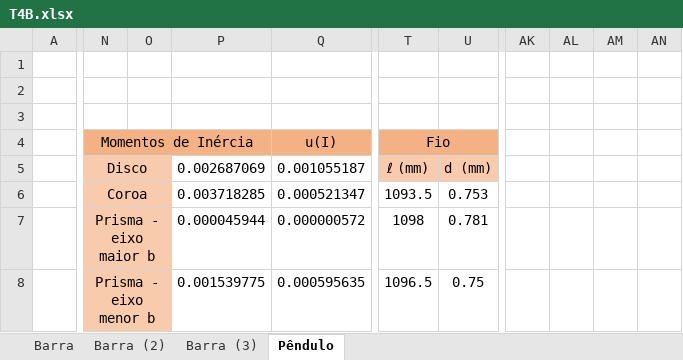
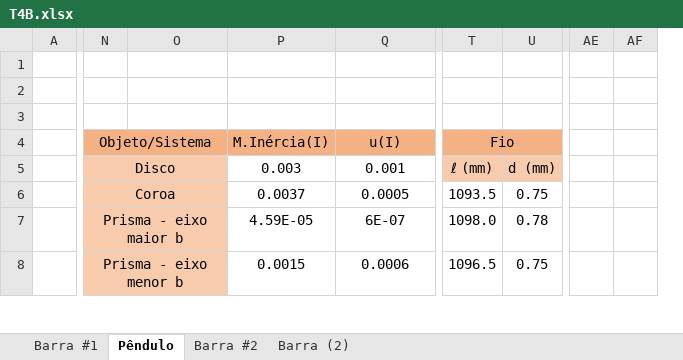
Before and after one commit to sergisousa/LABSFISICAII, an Excel workbook: 016/T4B/T4B.xlsx, sheet Pêndulo, drawn as a sheet; only a part is shown, gaps mark what is left out; values as stored, in another font and other column widths than the file's, no borders; charts and pictures not drawn; removed rows and columns are numbered as before the commit, all else as after; the diff covers the shown part only; the diff names each change by its address in the sheet, - before the commit and + after, or states it on an @@ line.

Commit message:
Update T4B.xlsx
Alguns gráficos atualizados + pêndulo de torção

```diff
--- a/016/T4B/T4B.xlsx (sheet Pêndulo)
+++ b/016/T4B/T4B.xlsx (sheet Pêndulo)
-sheet tab: Barra
+sheet tab: Barra #1
-sheet tab: Barra (3)
+sheet tab: Barra #2
@@ sheet tab order changed: Barra #1 | Pêndulo | Barra #2 | Barra (2) @@
-column O, empty
+column P (M.Inércia(I)), rows 5-8: 0.003 | 0.0037 | 4.59E-05 | 0.0015
-column AK, empty
-column AL, empty
-column AM, empty
-column AN, empty
+column AE, empty
+column AF, empty
-N4: Momentos de Inércia
+N4: Objeto/Sistema
-N5:O5 merged
+N5:O5 merged
-O5: 0.002687069
+O5: (empty)
-O5:O8 fill: none
+O5:O8 fill: #F8CBAD
-Q5 (u(I)): 0.001055187
+Q5 (u(I)): 0.001
-N6:O6 merged
+N6:O6 merged
-O6: 0.003718285
+O6: (empty)
-Q6 (u(I)): 0.000521347
+Q6 (u(I)): 0.0005
-U6: 0.753
+U6: 0.75
-N7:O7 merged
+N7:O7 merged
-O7: 0.000045944
+O7: (empty)
-Q7 (u(I)): 0.000000572
+Q7 (u(I)): 6E-07
-T7 (Fio): 1098
+T7 (Fio): 1098.0
-U7: 0.781
+U7: 0.78
-N8:O8 merged
+N8:O8 merged
-O8: 0.001539775
+O8: (empty)
-Q8 (u(I)): 0.000595635
+Q8 (u(I)): 0.0006
```
Also changed, not shown: 13 added rows, 9 removed rows, 6 removed columns, 31 edited cells, cell formats and merged cells elsewhere in this sheet, sheet Barra #1, sheet Barra #2, formulas that keep their value, charts or pictures.
